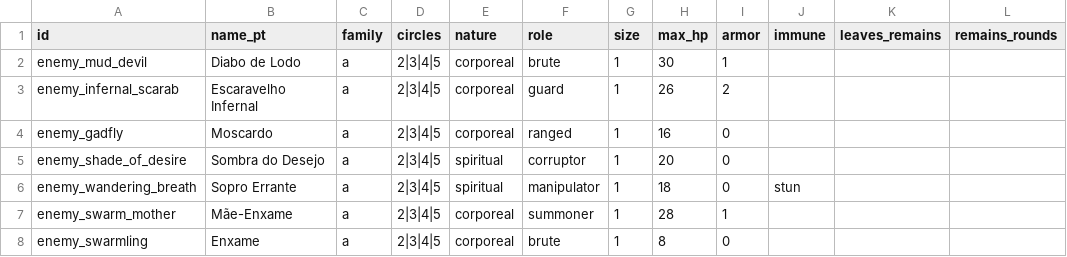
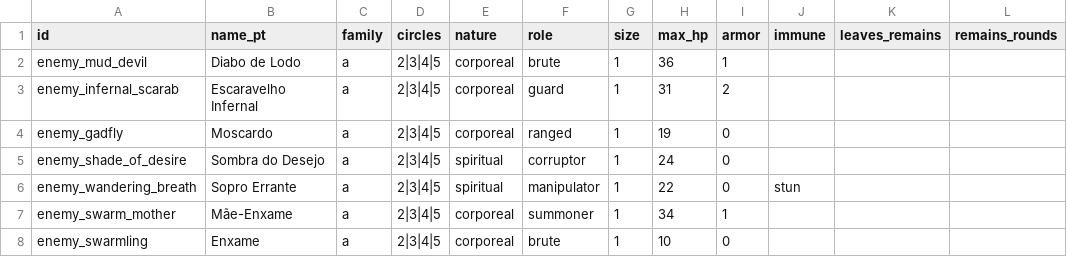
Before and after one commit to alnsouza90/Ad-Inferos---RPG, a CSV file: docs/balance/enemies.csv, drawn as a sheet; only a part is shown; the diff names each change by its address in the sheet, - before the commit and + after, or states it on an @@ line.

```diff
--- a/docs/balance/enemies.csv
+++ b/docs/balance/enemies.csv
-H2 (max_hp): 30
+H2 (max_hp): 36
-H3 (max_hp): 26
+H3 (max_hp): 31
-H4 (max_hp): 16
+H4 (max_hp): 19
-H5 (max_hp): 20
+H5 (max_hp): 24
-H6 (max_hp): 18
+H6 (max_hp): 22
-H7 (max_hp): 28
+H7 (max_hp): 34
-H8 (max_hp): 8
+H8 (max_hp): 10
```
Also changed, not shown: docs/balance/constants.csv, docs/balance/effects.csv, 13 other files.
